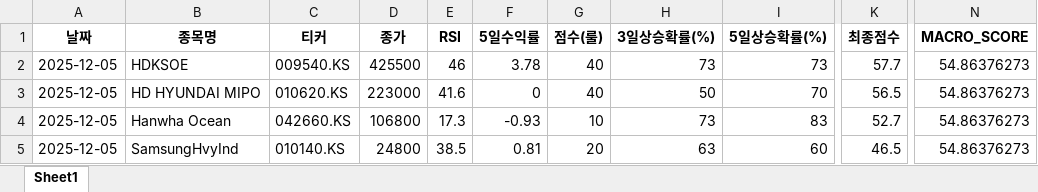
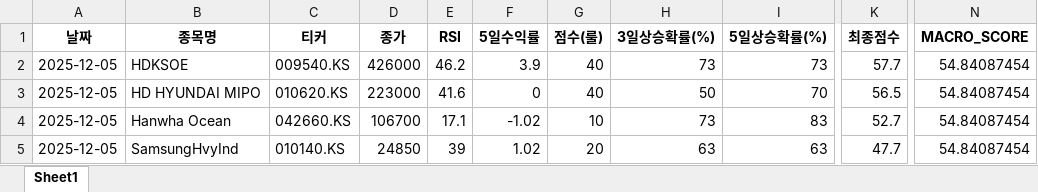
Before and after one commit to tradeprogram/ODIN-SPEAR-STRATEGY, an Excel workbook: DECISION/국장_조선_분석.xlsx, sheet Sheet1, drawn as a sheet; only a part is shown, gaps mark what is left out; values as stored, in another font and other column widths than the file's, no borders; the diff names each change by its address in the sheet, - before the commit and + after, or states it on an @@ line.

```diff
--- a/DECISION/국장_조선_분석.xlsx (sheet Sheet1)
+++ b/DECISION/국장_조선_분석.xlsx (sheet Sheet1)
-D2 (종가): 425500
+D2 (종가): 426000
-E2 (RSI): 46
+E2 (RSI): 46.2
-F2 (5일수익률): 3.78
+F2 (5일수익률): 3.9
-N2:N5 (MACRO_SCORE): 54.86376273
+N2:N5 (MACRO_SCORE): 54.84087454
-D4 (종가): 106800
+D4 (종가): 106700
-E4 (RSI): 17.3
+E4 (RSI): 17.1
-F4 (5일수익률): -0.93
+F4 (5일수익률): -1.02
-D5 (종가): 24800
+D5 (종가): 24850
-E5 (RSI): 38.5
+E5 (RSI): 39
-F5 (5일수익률): 0.81
+F5 (5일수익률): 1.02
-I5 (5일상승확률(%)): 60
+I5 (5일상승확률(%)): 63
-K5 (최종점수): 46.5
+K5 (최종점수): 47.7
```
Also changed, not shown: DECISION/국장_반도체_분석.xlsx, DECISION/국장_방산_분석.xlsx, 8 other files.
